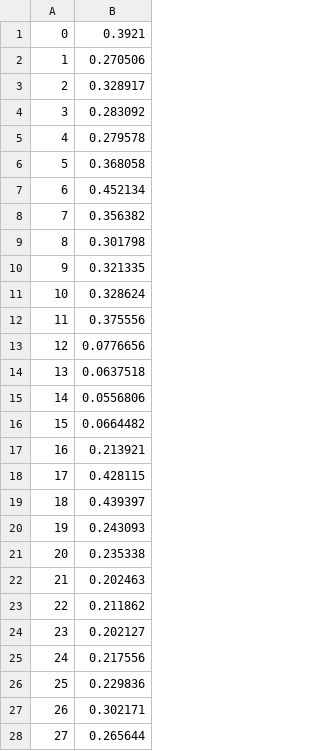
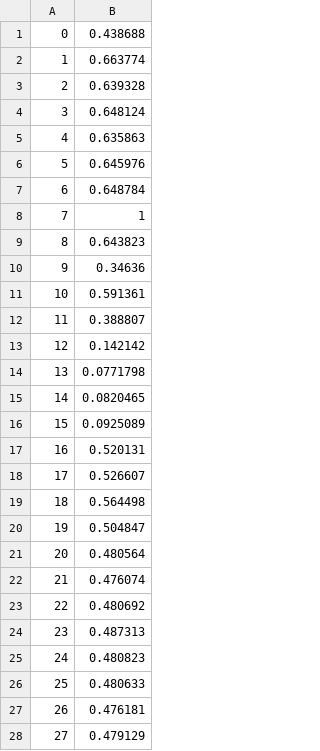
Before and after one commit to fis-teria/Master-s_Researches, a CSV file: build/ex_data/result.csv, drawn as a sheet; only a part is shown; the diff covers the shown part only.

```diff
--- a/build/ex_data/result.csv
+++ b/build/ex_data/result.csv
@@ -1,28 +1,28 @@
-0, 0.3921
-1, 0.270506
-2, 0.328917
-3, 0.283092
-4, 0.279578
-5, 0.368058
-6, 0.452134
-7, 0.356382
-8, 0.301798
-9, 0.321335
-10, 0.328624
-11, 0.375556
-12, 0.0776656
-13, 0.0637518
-14, 0.0556806
-15, 0.0664482
-16, 0.213921
-17, 0.428115
-18, 0.439397
-19, 0.243093
-20, 0.235338
-21, 0.202463
-22, 0.211862
-23, 0.202127
-24, 0.217556
-25, 0.229836
-26, 0.302171
-27, 0.265644
+0, 0.438688
+1, 0.663774
+2, 0.639328
+3, 0.648124
+4, 0.635863
+5, 0.645976
+6, 0.648784
+7, 1
+8, 0.643823
+9, 0.34636
+10, 0.591361
+11, 0.388807
+12, 0.142142
+13, 0.0771798
+14, 0.0820465
+15, 0.0925089
+16, 0.520131
+17, 0.526607
+18, 0.564498
+19, 0.504847
+20, 0.480564
+21, 0.476074
+22, 0.480692
+23, 0.487313
+24, 0.480823
+25, 0.480633
+26, 0.476181
+27, 0.479129
```
Also changed, not shown: 47 edited cells elsewhere in this file, 2 other files.
